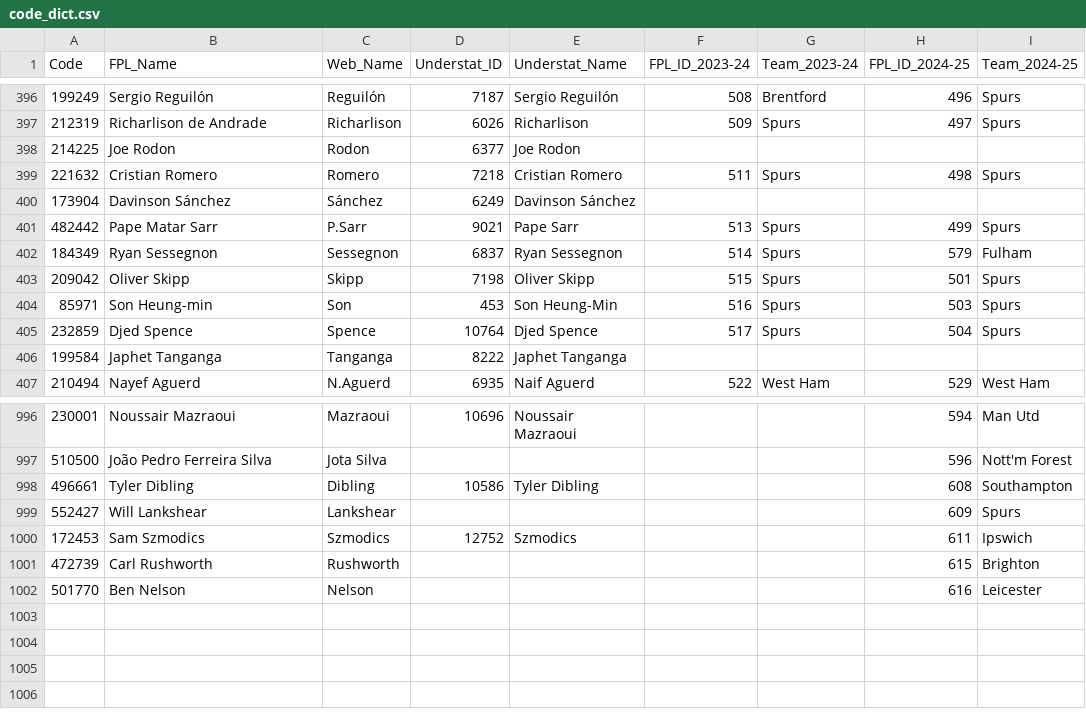
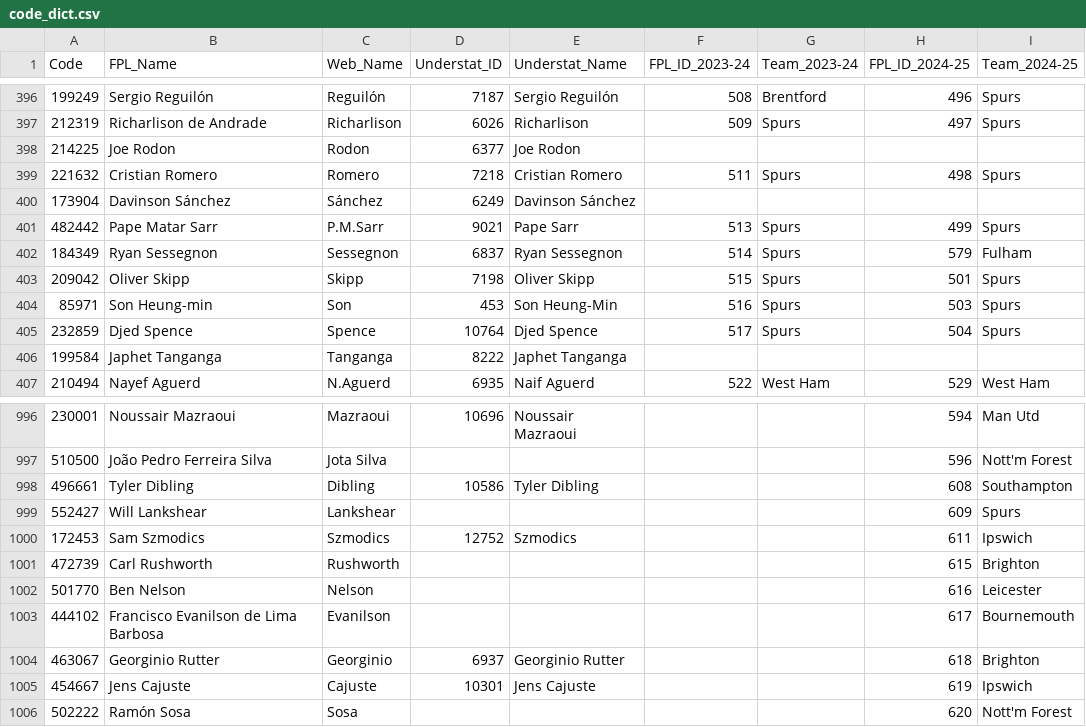
Before and after one commit to Jashior/fpl_code_understat_dict, a CSV file: code_dict.csv, drawn as a sheet; only a part is shown, gaps mark what is left out.

Commit message:
update csv

```diff
--- a/code_dict.csv
+++ b/code_dict.csv
@@ -400,3 +400,3 @@ Code,FPL_Name,Web_Name,Understat_ID,Understat_Name,FPL_ID_2023-24,Team_2023-24,F
 173904,Davinson Sánchez,Sánchez,6249,Davinson Sánchez,,,,
-482442,Pape Matar Sarr,P.Sarr,9021,Pape Sarr,513,Spurs,499,Spurs
+482442,Pape Matar Sarr,P.M.Sarr,9021,Pape Sarr,513,Spurs,499,Spurs
 184349,Ryan Sessegnon,Sessegnon,6837,Ryan Sessegnon,514,Spurs,579,Fulham
@@ -1002 +1002,5 @@ Code,FPL_Name,Web_Name,Understat_ID,Understat_Name,FPL_ID_2023-24,Team_2023-24,F
 501770,Ben Nelson,Nelson,,,,,616,Leicester
+444102,Francisco Evanilson de Lima Barbosa,Evanilson,,,,,617,Bournemouth
+463067,Georginio Rutter,Georginio,6937,Georginio Rutter,,,618,Brighton
+454667,Jens Cajuste,Cajuste,10301,Jens Cajuste,,,619,Ipswich
+502222,Ramón Sosa,Sosa,,,,,620,Nott'm Forest
```
